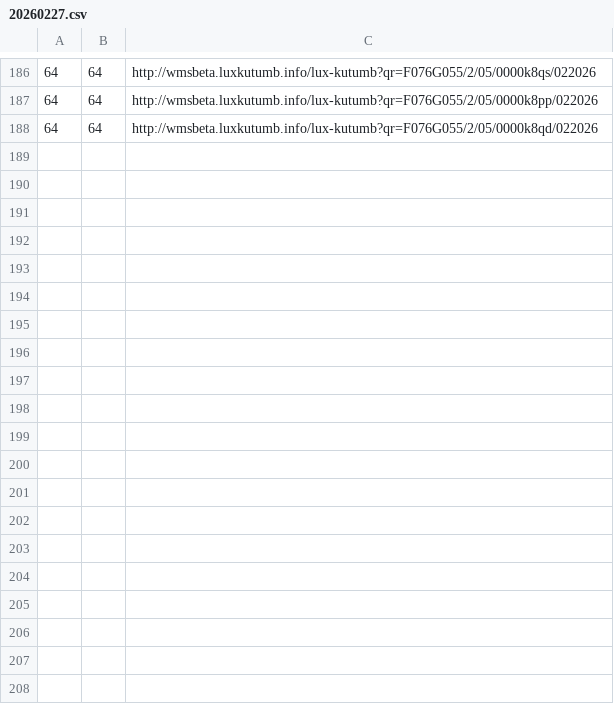
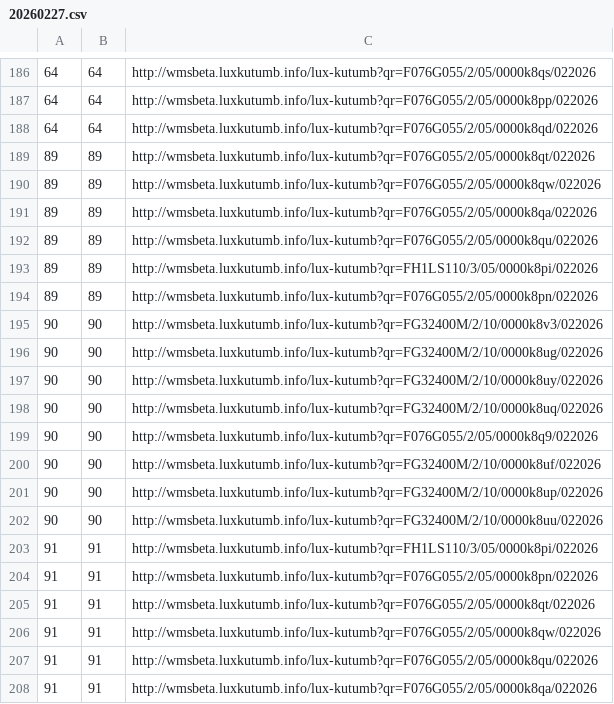
Before and after one commit to raushanxp/conveyor_automation, a CSV file: Frontend/backend/hik-camera-data/192.168.0.78/image/20260227.csv, drawn as a sheet; only a part is shown, gaps mark what is left out; the diff covers the shown part only.

```diff
--- a/Frontend/backend/hik-camera-data/192.168.0.78/image/20260227.csv
+++ b/Frontend/backend/hik-camera-data/192.168.0.78/image/20260227.csv
@@ -188 +188,21 @@
 64,64,http://wmsbeta.luxkutumb.info/lux-kutumb?qr=F076G055/2/05/0000k8qd/022026
+89,89,http://wmsbeta.luxkutumb.info/lux-kutumb?qr=F076G055/2/05/0000k8qt/022026
+89,89,http://wmsbeta.luxkutumb.info/lux-kutumb?qr=F076G055/2/05/0000k8qw/022026
+89,89,http://wmsbeta.luxkutumb.info/lux-kutumb?qr=F076G055/2/05/0000k8qa/022026
+89,89,http://wmsbeta.luxkutumb.info/lux-kutumb?qr=F076G055/2/05/0000k8qu/022026
+89,89,http://wmsbeta.luxkutumb.info/lux-kutumb?qr=FH1LS110/3/05/0000k8pi/022026
+89,89,http://wmsbeta.luxkutumb.info/lux-kutumb?qr=F076G055/2/05/0000k8pn/022026
+90,90,http://wmsbeta.luxkutumb.info/lux-kutumb?qr=FG32400M/2/10/0000k8v3/022026
+90,90,http://wmsbeta.luxkutumb.info/lux-kutumb?qr=FG32400M/2/10/0000k8ug/022026
+90,90,http://wmsbeta.luxkutumb.info/lux-kutumb?qr=FG32400M/2/10/0000k8uy/022026
+90,90,http://wmsbeta.luxkutumb.info/lux-kutumb?qr=FG32400M/2/10/0000k8uq/022026
+90,90,http://wmsbeta.luxkutumb.info/lux-kutumb?qr=F076G055/2/05/0000k8q9/022026
+90,90,http://wmsbeta.luxkutumb.info/lux-kutumb?qr=FG32400M/2/10/0000k8uf/022026
+90,90,http://wmsbeta.luxkutumb.info/lux-kutumb?qr=FG32400M/2/10/0000k8up/022026
+90,90,http://wmsbeta.luxkutumb.info/lux-kutumb?qr=FG32400M/2/10/0000k8uu/022026
+91,91,http://wmsbeta.luxkutumb.info/lux-kutumb?qr=FH1LS110/3/05/0000k8pi/022026
+91,91,http://wmsbeta.luxkutumb.info/lux-kutumb?qr=F076G055/2/05/0000k8pn/022026
+91,91,http://wmsbeta.luxkutumb.info/lux-kutumb?qr=F076G055/2/05/0000k8qt/022026
+91,91,http://wmsbeta.luxkutumb.info/lux-kutumb?qr=F076G055/2/05/0000k8qw/022026
+91,91,http://wmsbeta.luxkutumb.info/lux-kutumb?qr=F076G055/2/05/0000k8qu/022026
+91,91,http://wmsbeta.luxkutumb.info/lux-kutumb?qr=F076G055/2/05/0000k8qa/022026
```
Also changed, not shown: 17 added rows elsewhere in this file, 28 other files.
